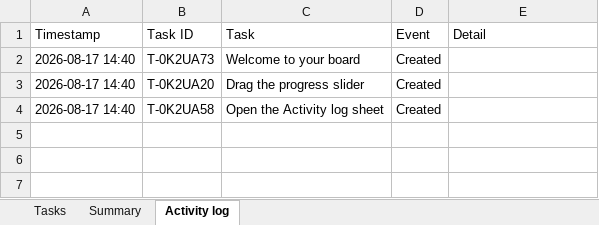
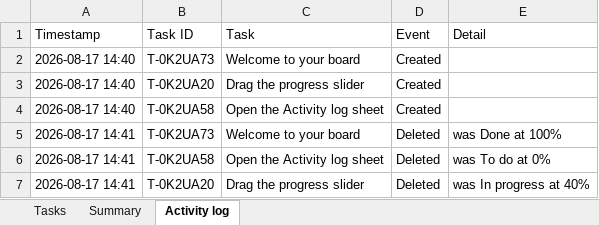
Before and after one commit to akshay0828/To-Do, an Excel workbook: data/todo-board.xlsx, sheet Activity log, drawn as a sheet; values as stored, in another font and other column widths than the file's, no borders; the diff names each change by its address in the sheet, - before the commit and + after, or states it on an @@ line.

Commit message:
Update board — 0 notes, 0 done (2026-08-17 14:41)

```diff
--- a/data/todo-board.xlsx (sheet Activity log)
+++ b/data/todo-board.xlsx (sheet Activity log)
+row 5: 2026-08-17 14:41 | T-0K2UA73 | Welcome to your board | Deleted | was Done at 100%
+row 6: 2026-08-17 14:41 | T-0K2UA58 | Open the Activity log sheet | Deleted | was To do at 0%
+row 7: 2026-08-17 14:41 | T-0K2UA20 | Drag the progress slider | Deleted | was In progress at 40%
```
Also changed, not shown: sheet Tasks, sheet Summary.
